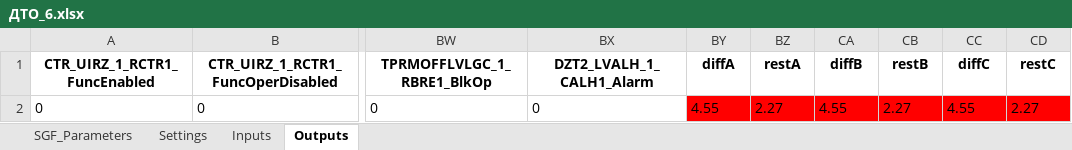
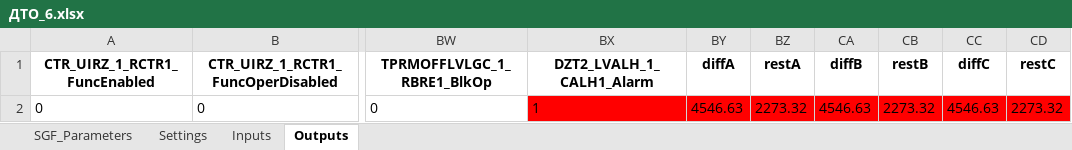
Before and after one commit to greglu1976/PMI-DZT2, an Excel workbook: PMI-DZT2/ПМИ ДЗТ/pmi_dzt/dto_modes/ДТО_6.xlsx, sheet Outputs, drawn as a sheet; only a part is shown, gaps mark what is left out; values as stored, in another font and other column widths than the file's, no borders; the diff names each change by its address in the sheet, - before the commit and + after, or states it on an @@ line.

```diff
--- a/PMI-DZT2/ПМИ ДЗТ/pmi_dzt/dto_modes/ДТО_6.xlsx (sheet Outputs)
+++ b/PMI-DZT2/ПМИ ДЗТ/pmi_dzt/dto_modes/ДТО_6.xlsx (sheet Outputs)
-BX2 (DZT2_LVALH_1_CALH1_Alarm): 0
+BX2 (DZT2_LVALH_1_CALH1_Alarm): 1
-BX2 fill: none
+BX2 fill: #FF0000
-BY2 (diffA): 4.55
+BY2 (diffA): 4546.63
-BZ2 (restA): 2.27
+BZ2 (restA): 2273.32
-CA2 (diffB): 4.55
+CA2 (diffB): 4546.63
-CB2 (restB): 2.27
+CB2 (restB): 2273.32
-CC2 (diffC): 4.55
+CC2 (diffC): 4546.63
-CD2 (restC): 2.27
+CD2 (restC): 2273.32
```
Also changed, not shown: 1 other file.
